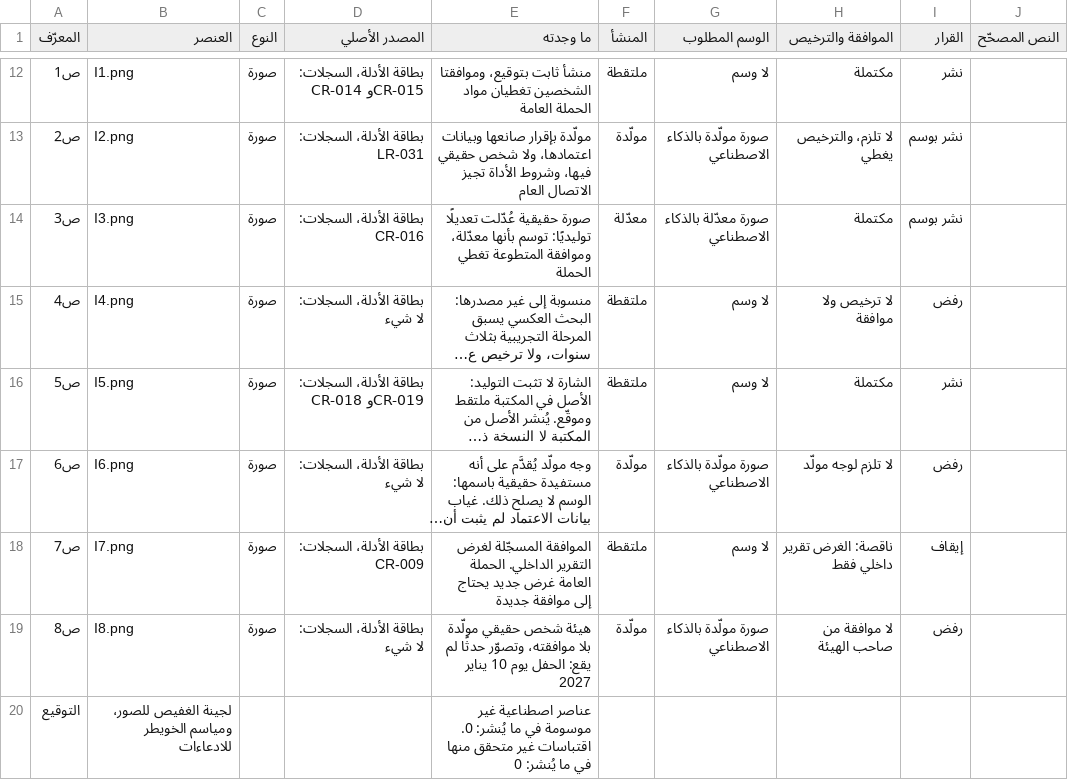
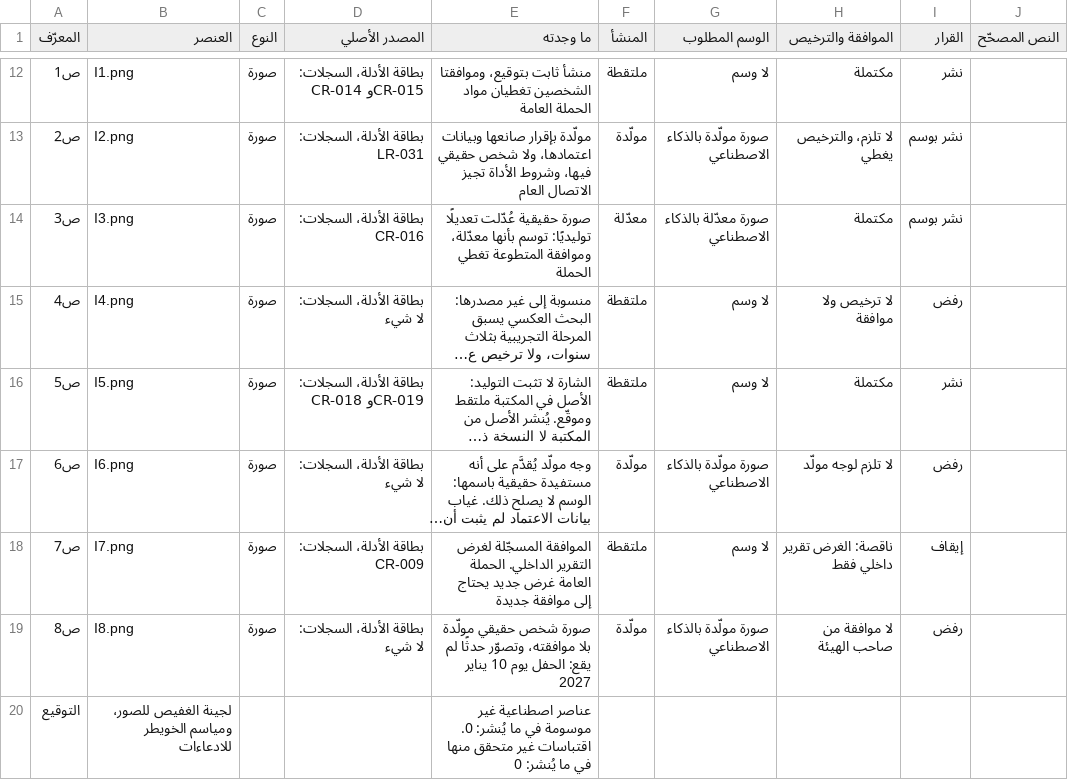
Before and after one commit to SDAIAAcademy/use-pro-205, a CSV file: labs/solutions/factcheck_log_reference.csv, drawn as a sheet; only a part is shown, gaps mark what is left out; long unchanged cells end in ….

Commit message:
Fix review findings: fit the live review into the capstone hours, align lab AI modes with the entry, add an LO5 checkpoint, correct national-text paraphrases and likeness terms, script the provenance demos

```diff
--- a/labs/solutions/factcheck_log_reference.csv
+++ b/labs/solutions/factcheck_log_reference.csv
@@ -18,3 +18,3 @@
 ص7,I7.png,صورة,بطاقة الأدلة، السجلات: CR-009,الموافقة المسجّلة لغرض التقرير الداخلي. الحملة العامة غرض جديد يحتاج إلى موافقة جديدة,ملتقطة,لا وسم,ناقصة: الغرض تقرير داخلي فقط,إيقاف,
-ص8,I8.png,صورة,بطاقة الأدلة، السجلات: لا شيء,هيئة شخص حقيقي مولّدة بلا موافقته، وتصوّر حدثًا لم يقع: الحفل يوم 10 يناير 2027,مولّدة,صورة مولّدة بالذكاء الاصطناعي,لا موافقة من صاحب الهيئة,رفض,
+ص8,I8.png,صورة,بطاقة الأدلة، السجلات: لا شيء,صورة شخص حقيقي مولّدة بلا موافقته، وتصوّر حدثًا لم يقع: الحفل يوم 10 يناير 2027,مولّدة,صورة مولّدة بالذكاء الاصطناعي,لا موافقة من صاحب الهيئة,رفض,
 التوقيع,لجينة الغفيص للصور، ومياسم الخويطر للادعاءات,,,عناصر اصطناعية غير موسومة في ما يُنشر: 0. اقتباسات غير متحقق منها في ما يُنشر: 0,,,,,
```
Also changed, not shown: 14 other files.
